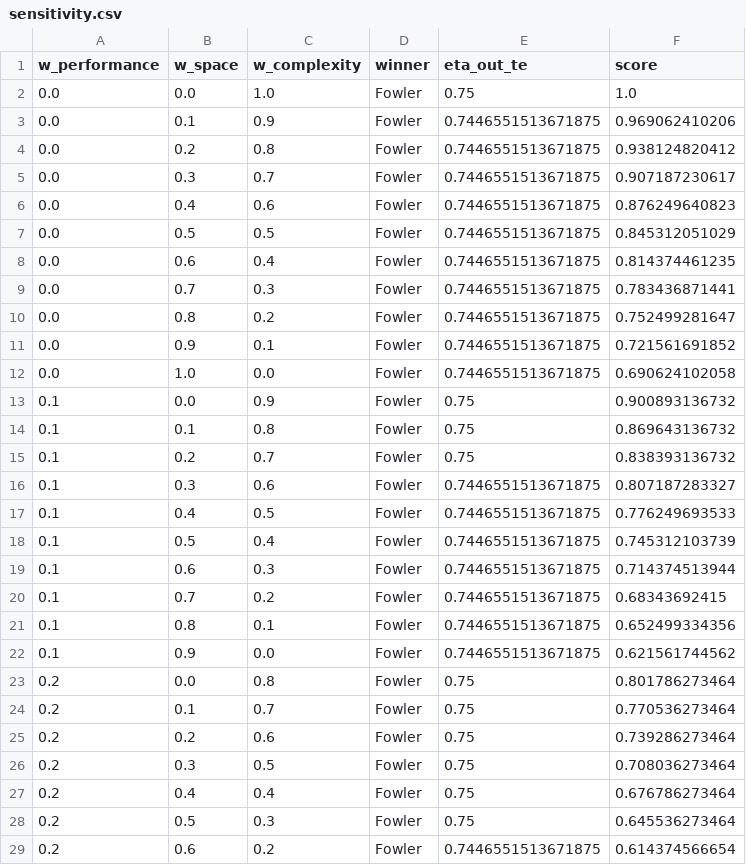
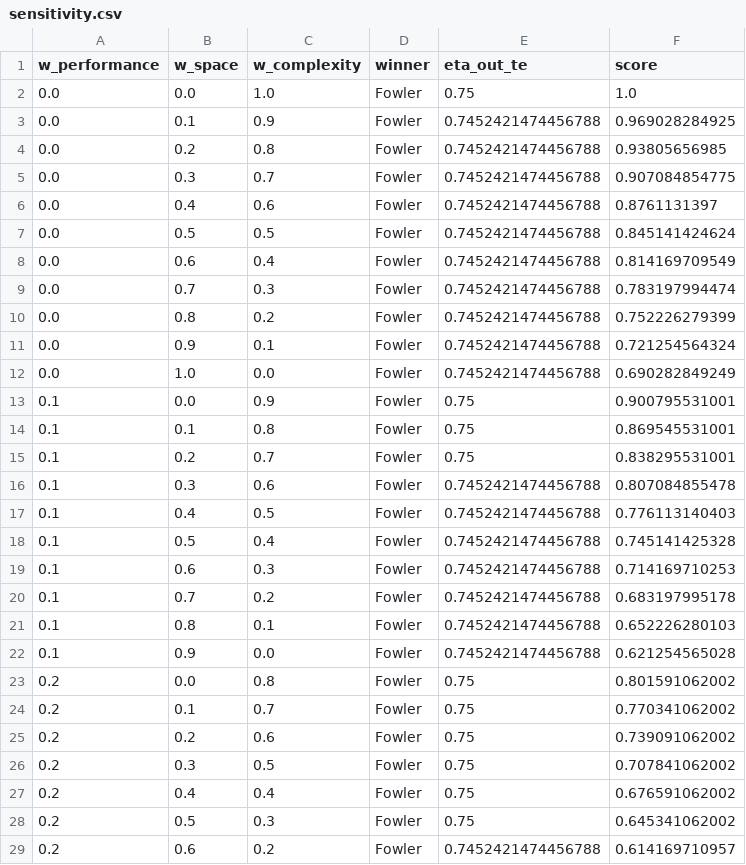
Before and after one commit to NeonloopStudios/B12, a CSV file: wp2/results/hld_v2/sensitivity.csv, drawn as a sheet; only a part is shown; the diff covers the shown part only.

```diff
--- a/wp2/results/hld_v2/sensitivity.csv
+++ b/wp2/results/hld_v2/sensitivity.csv
@@ -2,28 +2,28 @@ w_performance,w_space,w_complexity,winner,eta_out_te,score
 0.0,0.0,1.0,Fowler,0.75,1.0
-0.0,0.1,0.9,Fowler,0.7446551513671875,0.969062410206
-0.0,0.2,0.8,Fowler,0.7446551513671875,0.938124820412
-0.0,0.3,0.7,Fowler,0.7446551513671875,0.907187230617
-0.0,0.4,0.6,Fowler,0.7446551513671875,0.876249640823
-0.0,0.5,0.5,Fowler,0.7446551513671875,0.845312051029
-0.0,0.6,0.4,Fowler,0.7446551513671875,0.814374461235
-0.0,0.7,0.3,Fowler,0.7446551513671875,0.783436871441
-0.0,0.8,0.2,Fowler,0.7446551513671875,0.752499281647
-0.0,0.9,0.1,Fowler,0.7446551513671875,0.721561691852
-0.0,1.0,0.0,Fowler,0.7446551513671875,0.690624102058
-0.1,0.0,0.9,Fowler,0.75,0.900893136732
-0.1,0.1,0.8,Fowler,0.75,0.869643136732
-0.1,0.2,0.7,Fowler,0.75,0.838393136732
-0.1,0.3,0.6,Fowler,0.7446551513671875,0.807187283327
-0.1,0.4,0.5,Fowler,0.7446551513671875,0.776249693533
-0.1,0.5,0.4,Fowler,0.7446551513671875,0.745312103739
-0.1,0.6,0.3,Fowler,0.7446551513671875,0.714374513944
-0.1,0.7,0.2,Fowler,0.7446551513671875,0.68343692415
-0.1,0.8,0.1,Fowler,0.7446551513671875,0.652499334356
-0.1,0.9,0.0,Fowler,0.7446551513671875,0.621561744562
-0.2,0.0,0.8,Fowler,0.75,0.801786273464
-0.2,0.1,0.7,Fowler,0.75,0.770536273464
-0.2,0.2,0.6,Fowler,0.75,0.739286273464
-0.2,0.3,0.5,Fowler,0.75,0.708036273464
-0.2,0.4,0.4,Fowler,0.75,0.676786273464
-0.2,0.5,0.3,Fowler,0.75,0.645536273464
-0.2,0.6,0.2,Fowler,0.7446551513671875,0.614374566654
+0.0,0.1,0.9,Fowler,0.7452421474456788,0.969028284925
+0.0,0.2,0.8,Fowler,0.7452421474456788,0.93805656985
+0.0,0.3,0.7,Fowler,0.7452421474456788,0.907084854775
+0.0,0.4,0.6,Fowler,0.7452421474456788,0.8761131397
+0.0,0.5,0.5,Fowler,0.7452421474456788,0.845141424624
+0.0,0.6,0.4,Fowler,0.7452421474456788,0.814169709549
+0.0,0.7,0.3,Fowler,0.7452421474456788,0.783197994474
+0.0,0.8,0.2,Fowler,0.7452421474456788,0.752226279399
+0.0,0.9,0.1,Fowler,0.7452421474456788,0.721254564324
+0.0,1.0,0.0,Fowler,0.7452421474456788,0.690282849249
+0.1,0.0,0.9,Fowler,0.75,0.900795531001
+0.1,0.1,0.8,Fowler,0.75,0.869545531001
+0.1,0.2,0.7,Fowler,0.75,0.838295531001
+0.1,0.3,0.6,Fowler,0.7452421474456788,0.807084855478
+0.1,0.4,0.5,Fowler,0.7452421474456788,0.776113140403
+0.1,0.5,0.4,Fowler,0.7452421474456788,0.745141425328
+0.1,0.6,0.3,Fowler,0.7452421474456788,0.714169710253
+0.1,0.7,0.2,Fowler,0.7452421474456788,0.683197995178
+0.1,0.8,0.1,Fowler,0.7452421474456788,0.652226280103
+0.1,0.9,0.0,Fowler,0.7452421474456788,0.621254565028
+0.2,0.0,0.8,Fowler,0.75,0.801591062002
+0.2,0.1,0.7,Fowler,0.75,0.770341062002
+0.2,0.2,0.6,Fowler,0.75,0.739091062002
+0.2,0.3,0.5,Fowler,0.75,0.707841062002
+0.2,0.4,0.4,Fowler,0.75,0.676591062002
+0.2,0.5,0.3,Fowler,0.75,0.645341062002
+0.2,0.6,0.2,Fowler,0.7452421474456788,0.614169710957
```
Also changed, not shown: 30 edited cells elsewhere in this file, wp2/results/hld/comparison.csv, wp2/results/hld_v2/tradeoff.csv, 16 other files.
